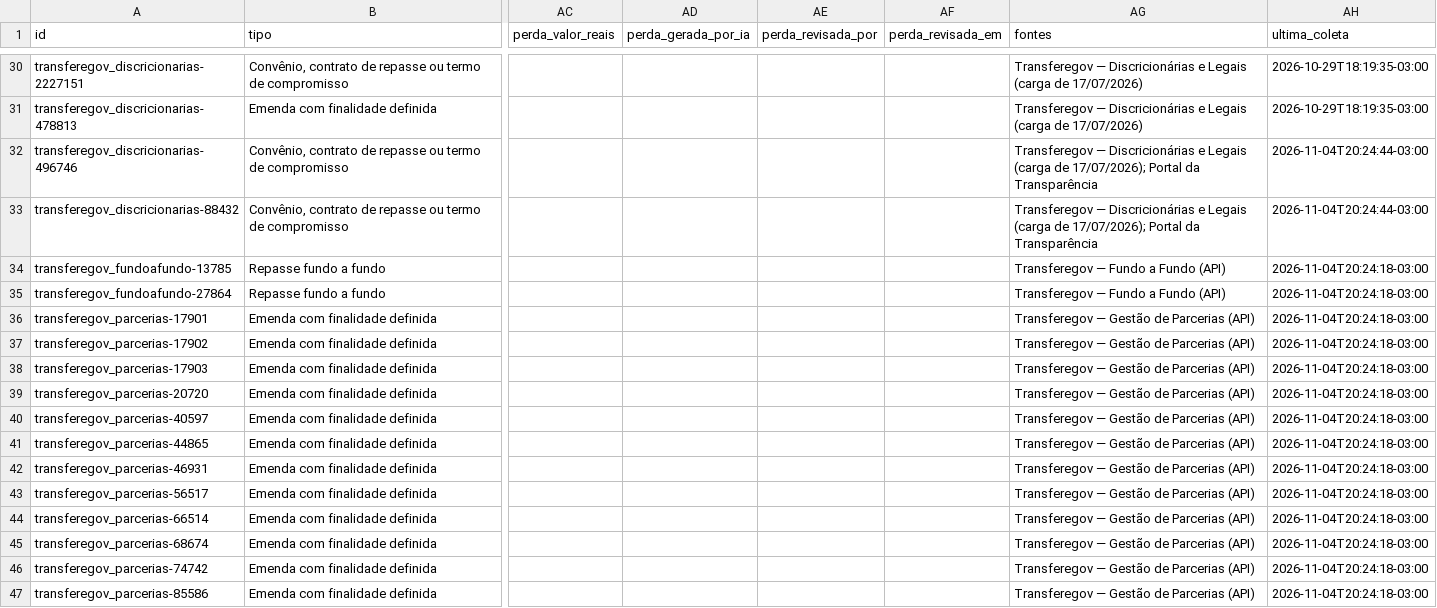
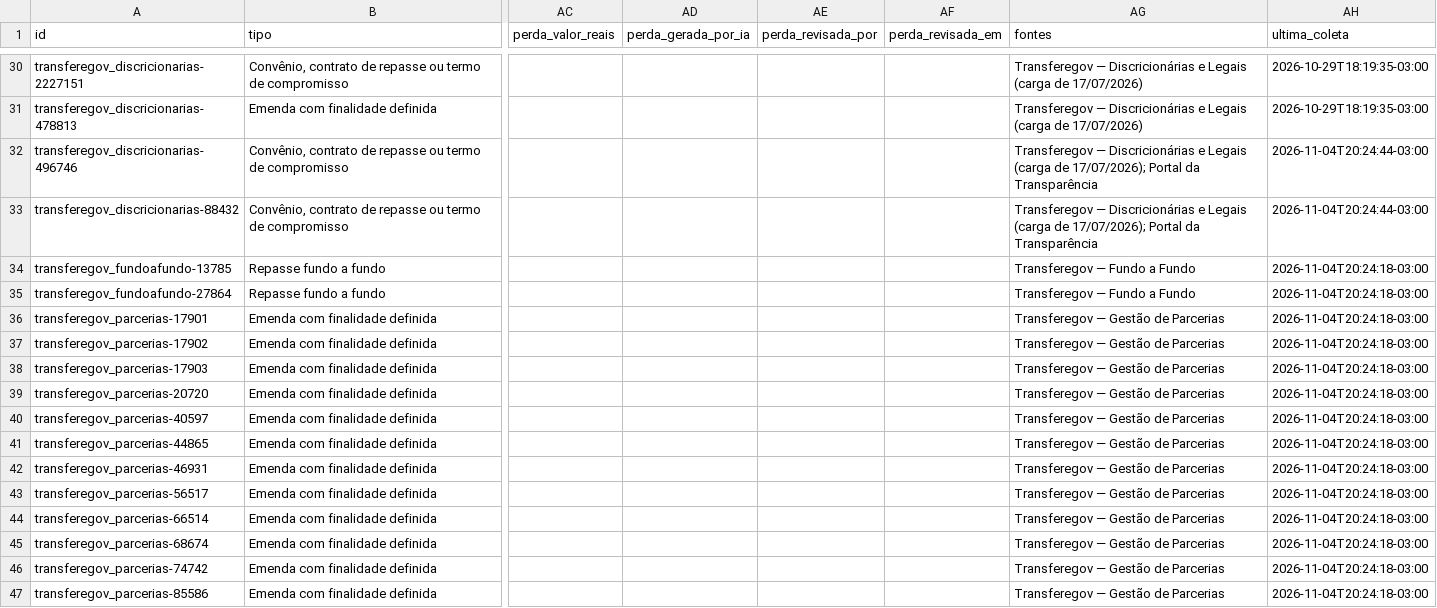
Before and after one commit to Rossalli/verba-a-vista, a CSV file: dados/publicados/verbas.csv, drawn as a sheet; only a part is shown, gaps mark what is left out; the diff names each change by its address in the sheet, - before the commit and + after, or states it on an @@ line.

```diff
--- a/dados/publicados/verbas.csv
+++ b/dados/publicados/verbas.csv
-AG34:AG35 (fontes): Transferegov — Fundo a Fundo (API)
+AG34:AG35 (fontes): Transferegov — Fundo a Fundo
-AG36:AG47 (fontes): Transferegov — Gestão de Parcerias (API)
+AG36:AG47 (fontes): Transferegov — Gestão de Parcerias
```
Also changed, not shown: 26 other files.
